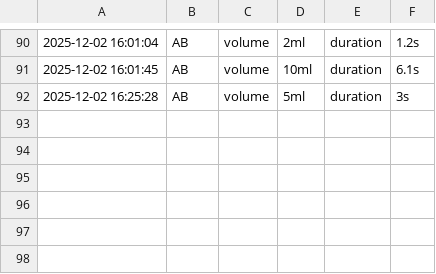
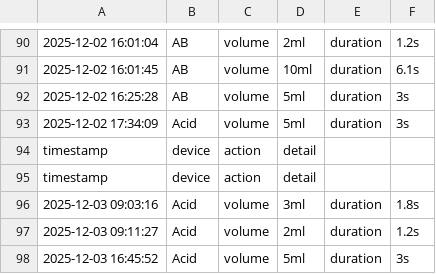
Before and after one commit to Br4ndonLee/cja, a CSV file: sensors/Solution_input_log.csv, drawn as a sheet; only a part is shown, gaps mark what is left out; the diff names each change by its address in the sheet, - before the commit and + after, or states it on an @@ line.

```diff
--- a/sensors/Solution_input_log.csv
+++ b/sensors/Solution_input_log.csv
+row 93: 2025-12-02 17:34:09 | Acid | volume | 5ml | duration | 3s
+row 94: timestamp | device | action | detail
+row 95: timestamp | device | action | detail
+row 96: 2025-12-03 09:03:16 | Acid | volume | 3ml | duration | 1.8s
+row 97: 2025-12-03 09:11:27 | Acid | volume | 2ml | duration | 1.2s
+row 98: 2025-12-03 16:45:52 | Acid | volume | 5ml | duration | 3s
```
Also changed, not shown: sensors/EC_pH_log.csv, sensors/Temp_humi_log.csv, 3 other files.
